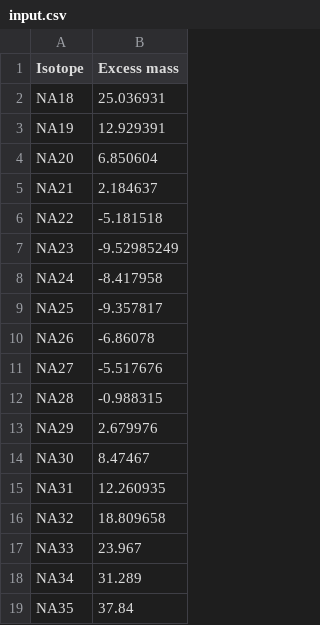
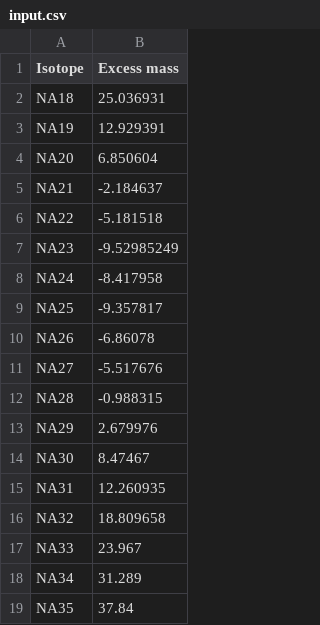
Before and after one commit to kc3rhn/ne_calcs, a CSV file: input.csv, drawn as a sheet.

```diff
--- a/input.csv
+++ b/input.csv
@@ -4,3 +4,3 @@ NA19,12.929391
 NA20,6.850604
-NA21,2.184637
+NA21,-2.184637
 NA22,-5.181518
```
Also changed, not shown: 1 other file.
